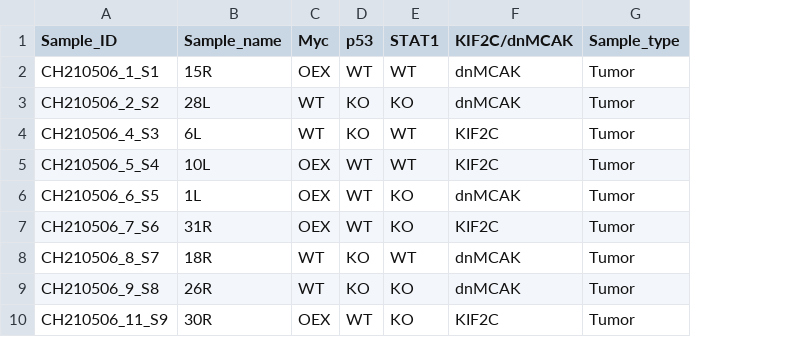
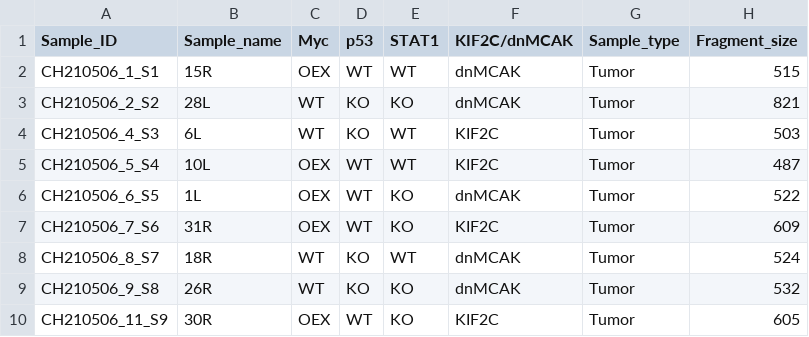
Before and after one commit to mschubert/mad2-transposon, a TSV file: data/rnaseq_transplant/samples.tsv, drawn as a sheet; only a part is shown; the diff names each change by its address in the sheet, - before the commit and + after, or states it on an @@ line.

Commit message:
add fragment sizes

```diff
--- a/data/rnaseq_transplant/samples.tsv
+++ b/data/rnaseq_transplant/samples.tsv
+column H (Fragment_size), rows 2-10: 515 | 821 | 503 | 487 | 522 | 609 | 524 | 532 | 605
```
